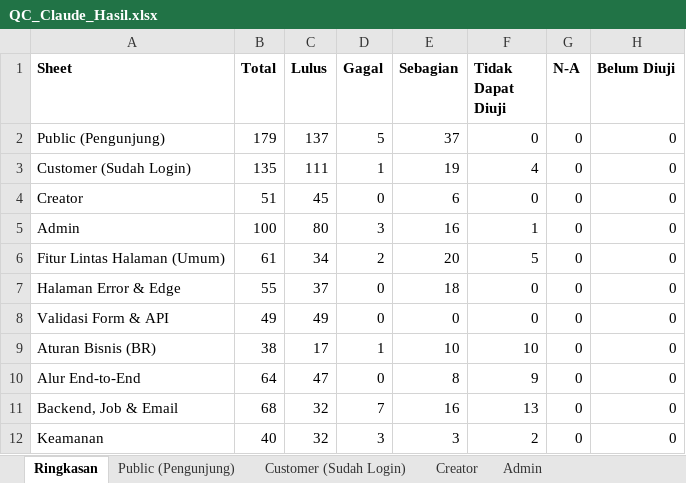
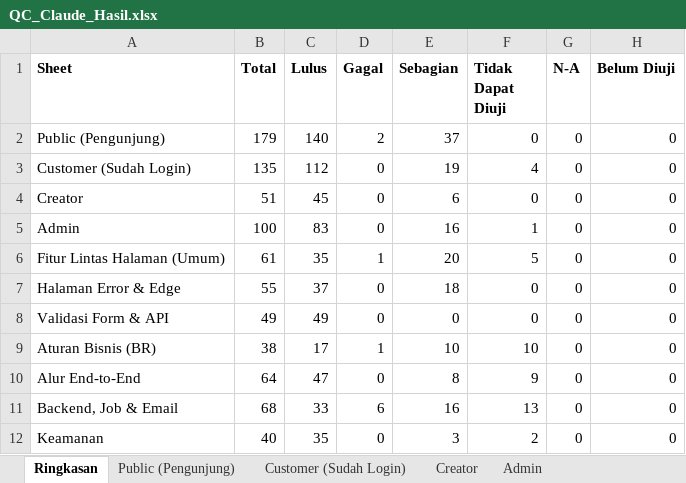
Before and after one commit to djvahd/harmoniclothing, an Excel workbook: Required Document/QC_Claude_Hasil.xlsx, sheet Ringkasan, drawn as a sheet; values as stored, in another font and other column widths than the file's, no borders; the diff names each change by its address in the sheet, - before the commit and + after, or states it on an @@ line.

Commit message:
docs(qa): update QC result sheet after the security and last-fix round
Totals: Lulus 633, Gagal 10 (all need owner decisions or infrastructure), Sebagian 153, Tidak Dapat Diuji 44.

```diff
--- a/Required Document/QC_Claude_Hasil.xlsx (sheet Ringkasan)
+++ b/Required Document/QC_Claude_Hasil.xlsx (sheet Ringkasan)
-C2 (Lulus): 137
+C2 (Lulus): 140
-D2 (Gagal): 5
+D2 (Gagal): 2
-C3 (Lulus): 111
+C3 (Lulus): 112
-D3 (Gagal): 1
+D3 (Gagal): 0
-C5 (Lulus): 80
+C5 (Lulus): 83
-D5 (Gagal): 3
+D5 (Gagal): 0
-C6 (Lulus): 34
+C6 (Lulus): 35
-D6 (Gagal): 2
+D6 (Gagal): 1
-C11 (Lulus): 32
+C11 (Lulus): 33
-D11 (Gagal): 7
+D11 (Gagal): 6
-C12 (Lulus): 32
+C12 (Lulus): 35
-D12 (Gagal): 3
+D12 (Gagal): 0
```
Also changed, not shown: sheet Public (Pengunjung), sheet Keamanan, sheet Admin, sheet Backend, Job & Email, sheet Fitur Lintas Halaman (Umum), sheet Customer (Sudah Login).
